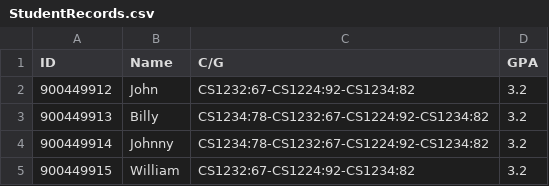
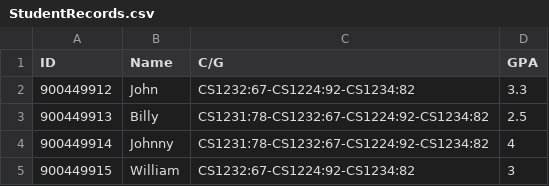
Before and after one commit to Fousiy/Programming-Project, a CSV file: Main/data/StudentRecords.csv, drawn as a sheet.

```diff
--- a/Main/data/StudentRecords.csv
+++ b/Main/data/StudentRecords.csv
@@ -1,5 +1,5 @@
 ID,Name,C/G,GPA
-900449912,John,CS1232:67-CS1224:92-CS1234:82,3.2
-900449913,Billy,CS1234:78-CS1232:67-CS1224:92-CS1234:82,3.2
-900449914,Johnny,CS1234:78-CS1232:67-CS1224:92-CS1234:82,3.2
-900449915,William,CS1232:67-CS1224:92-CS1234:82,3.2
+900449912,John,CS1232:67-CS1224:92-CS1234:82,3.3
+900449913,Billy,CS1231:78-CS1232:67-CS1224:92-CS1234:82,2.5
+900449914,Johnny,CS1231:78-CS1232:67-CS1224:92-CS1234:82,4
+900449915,William,CS1232:67-CS1224:92-CS1234:82,3
```
Also changed, not shown: 1 other file.
